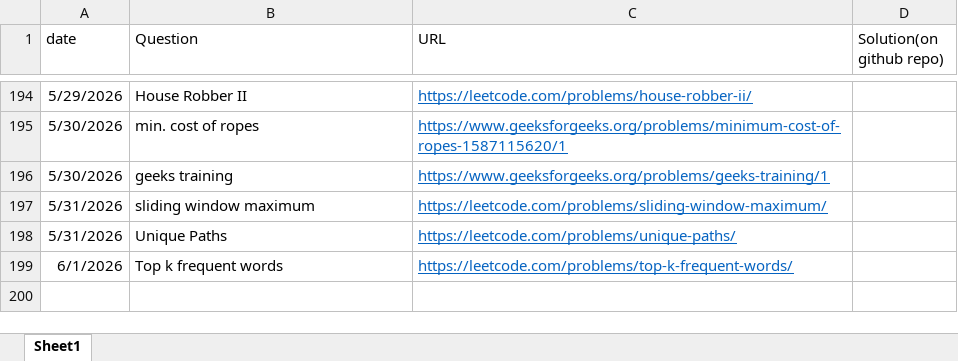
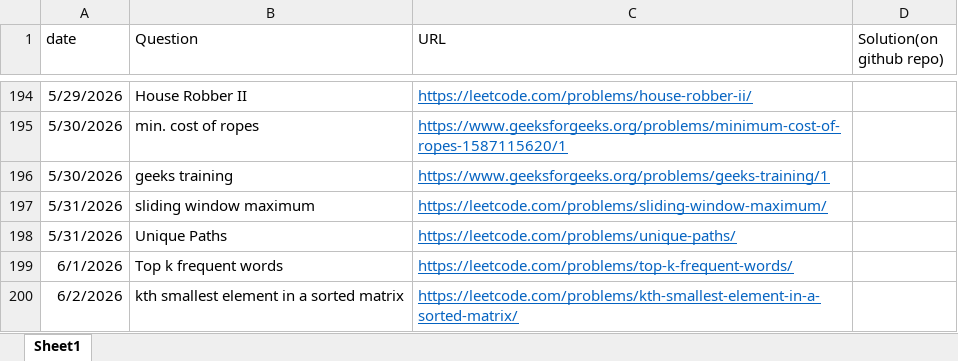
Before and after one commit to gouravsoni9999/DailyCPQuestionsPractise, an Excel workbook: TrackingQuestions.xlsx, sheet Sheet1, drawn as a sheet; only a part is shown, gaps mark what is left out; values as stored, in another font and other column widths than the file's, no borders; the diff names each change by its address in the sheet, - before the commit and + after, or states it on an @@ line.

Commit message:
Problem: kth smallest element in a sorted matrix

```diff
--- a/TrackingQuestions.xlsx (sheet Sheet1)
+++ b/TrackingQuestions.xlsx (sheet Sheet1)
+row 200: 6/2/2026 | kth smallest element in a sorted matrix | https://leetcode.com/problems/kth-smallest-element-in-a-sorted-matrix/
```
Also changed, not shown: 1 other file.
